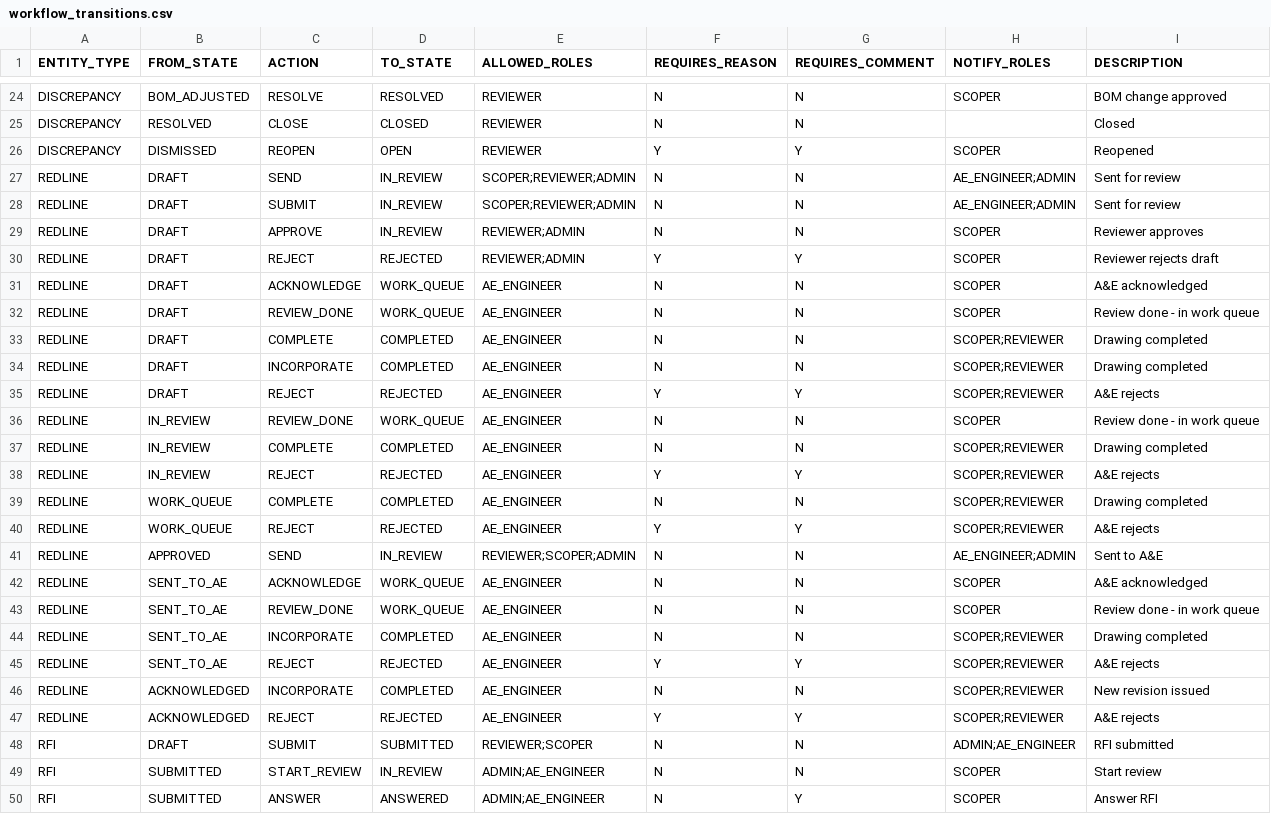
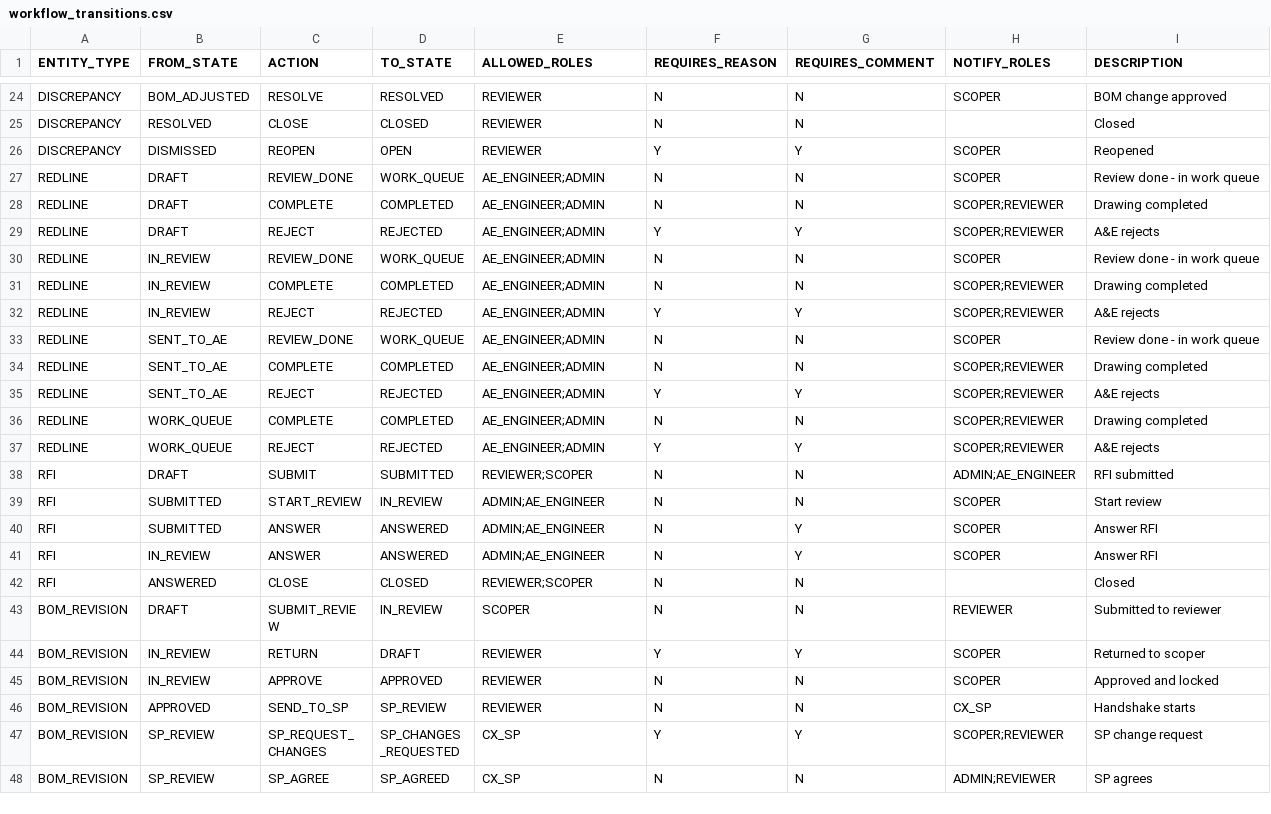
Before and after one commit to 64SquaresApexLLP/ScopeIQ, a CSV file: code/reference_data/workflow_transitions.csv, drawn as a sheet; only a part is shown, gaps mark what is left out; the shorter side is filled out with more unchanged rows.

Commit message:
Fix button for redline in a&e

```diff
--- a/code/reference_data/workflow_transitions.csv
+++ b/code/reference_data/workflow_transitions.csv
@@ -26,23 +26,13 @@ DISCREPANCY,RESOLVED,CLOSE,CLOSED,REVIEWER,N,N,,Closed
 DISCREPANCY,DISMISSED,REOPEN,OPEN,REVIEWER,Y,Y,SCOPER,Reopened
-REDLINE,DRAFT,SEND,IN_REVIEW,SCOPER;REVIEWER;ADMIN,N,N,AE_ENGINEER;ADMIN,Sent for review
-REDLINE,DRAFT,SUBMIT,IN_REVIEW,SCOPER;REVIEWER;ADMIN,N,N,AE_ENGINEER;ADMIN,Sent for review
-REDLINE,DRAFT,APPROVE,IN_REVIEW,REVIEWER;ADMIN,N,N,SCOPER,Reviewer approves
-REDLINE,DRAFT,REJECT,REJECTED,REVIEWER;ADMIN,Y,Y,SCOPER,Reviewer rejects draft
-REDLINE,DRAFT,ACKNOWLEDGE,WORK_QUEUE,AE_ENGINEER,N,N,SCOPER,A&E acknowledged
-REDLINE,DRAFT,REVIEW_DONE,WORK_QUEUE,AE_ENGINEER,N,N,SCOPER,Review done - in work queue
-REDLINE,DRAFT,COMPLETE,COMPLETED,AE_ENGINEER,N,N,SCOPER;REVIEWER,Drawing completed
-REDLINE,DRAFT,INCORPORATE,COMPLETED,AE_ENGINEER,N,N,SCOPER;REVIEWER,Drawing completed
-REDLINE,DRAFT,REJECT,REJECTED,AE_ENGINEER,Y,Y,SCOPER;REVIEWER,A&E rejects
-REDLINE,IN_REVIEW,REVIEW_DONE,WORK_QUEUE,AE_ENGINEER,N,N,SCOPER,Review done - in work queue
-REDLINE,IN_REVIEW,COMPLETE,COMPLETED,AE_ENGINEER,N,N,SCOPER;REVIEWER,Drawing completed
-REDLINE,IN_REVIEW,REJECT,REJECTED,AE_ENGINEER,Y,Y,SCOPER;REVIEWER,A&E rejects
-REDLINE,WORK_QUEUE,COMPLETE,COMPLETED,AE_ENGINEER,N,N,SCOPER;REVIEWER,Drawing completed
-REDLINE,WORK_QUEUE,REJECT,REJECTED,AE_ENGINEER,Y,Y,SCOPER;REVIEWER,A&E rejects
-REDLINE,APPROVED,SEND,IN_REVIEW,REVIEWER;SCOPER;ADMIN,N,N,AE_ENGINEER;ADMIN,Sent to A&E
-REDLINE,SENT_TO_AE,ACKNOWLEDGE,WORK_QUEUE,AE_ENGINEER,N,N,SCOPER,A&E acknowledged
-REDLINE,SENT_TO_AE,REVIEW_DONE,WORK_QUEUE,AE_ENGINEER,N,N,SCOPER,Review done - in work queue
-REDLINE,SENT_TO_AE,INCORPORATE,COMPLETED,AE_ENGINEER,N,N,SCOPER;REVIEWER,Drawing completed
-REDLINE,SENT_TO_AE,REJECT,REJECTED,AE_ENGINEER,Y,Y,SCOPER;REVIEWER,A&E rejects
-REDLINE,ACKNOWLEDGED,INCORPORATE,COMPLETED,AE_ENGINEER,N,N,SCOPER;REVIEWER,New revision issued
-REDLINE,ACKNOWLEDGED,REJECT,REJECTED,AE_ENGINEER,Y,Y,SCOPER;REVIEWER,A&E rejects
+REDLINE,DRAFT,REVIEW_DONE,WORK_QUEUE,AE_ENGINEER;ADMIN,N,N,SCOPER,Review done - in work queue
+REDLINE,DRAFT,COMPLETE,COMPLETED,AE_ENGINEER;ADMIN,N,N,SCOPER;REVIEWER,Drawing completed
+REDLINE,DRAFT,REJECT,REJECTED,AE_ENGINEER;ADMIN,Y,Y,SCOPER;REVIEWER,A&E rejects
+REDLINE,IN_REVIEW,REVIEW_DONE,WORK_QUEUE,AE_ENGINEER;ADMIN,N,N,SCOPER,Review done - in work queue
+REDLINE,IN_REVIEW,COMPLETE,COMPLETED,AE_ENGINEER;ADMIN,N,N,SCOPER;REVIEWER,Drawing completed
+REDLINE,IN_REVIEW,REJECT,REJECTED,AE_ENGINEER;ADMIN,Y,Y,SCOPER;REVIEWER,A&E rejects
+REDLINE,SENT_TO_AE,REVIEW_DONE,WORK_QUEUE,AE_ENGINEER;ADMIN,N,N,SCOPER,Review done - in work queue
+REDLINE,SENT_TO_AE,COMPLETE,COMPLETED,AE_ENGINEER;ADMIN,N,N,SCOPER;REVIEWER,Drawing completed
+REDLINE,SENT_TO_AE,REJECT,REJECTED,AE_ENGINEER;ADMIN,Y,Y,SCOPER;REVIEWER,A&E rejects
+REDLINE,WORK_QUEUE,COMPLETE,COMPLETED,AE_ENGINEER;ADMIN,N,N,SCOPER;REVIEWER,Drawing completed
+REDLINE,WORK_QUEUE,REJECT,REJECTED,AE_ENGINEER;ADMIN,Y,Y,SCOPER;REVIEWER,A&E rejects
 RFI,DRAFT,SUBMIT,SUBMITTED,REVIEWER;SCOPER,N,N,ADMIN;AE_ENGINEER,RFI submitted
```
Also changed, not shown: 2 other files.
